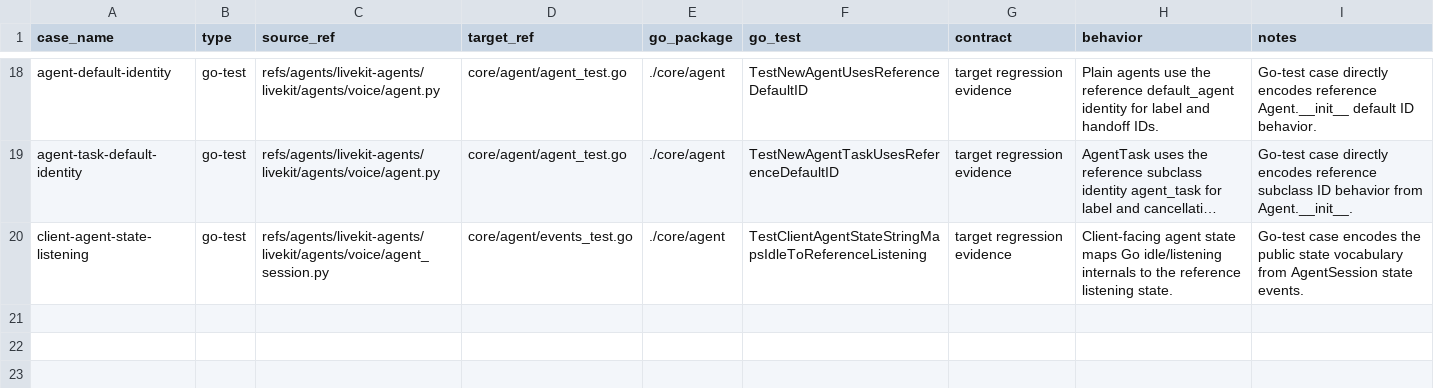
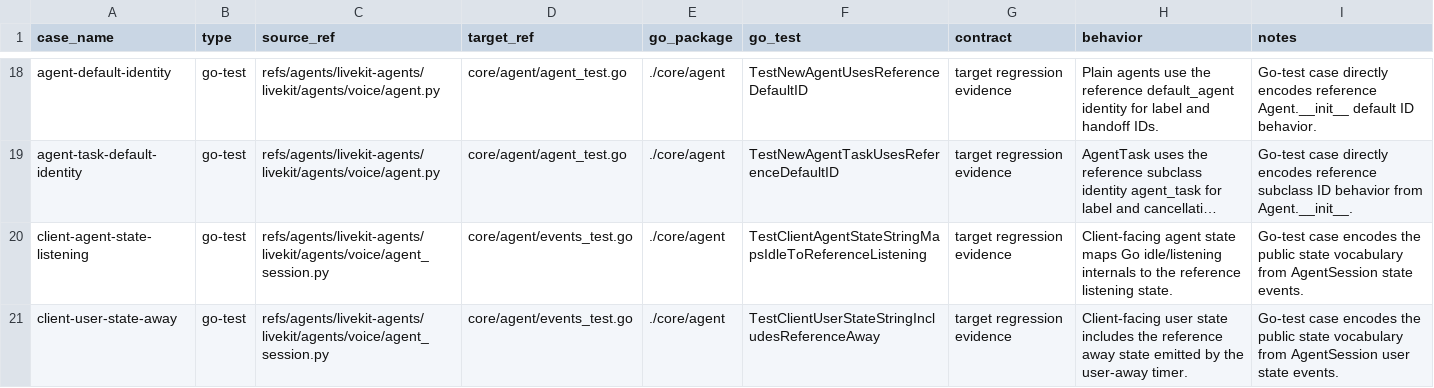
Before and after one commit to cavos-io/rtp-agent, a TSV file: scripts/parity-fixtures/test-cases.tsv, drawn as a sheet; only a part is shown, gaps mark what is left out; long unchanged cells end in …; the diff names each change by its address in the sheet, - before the commit and + after, or states it on an @@ line.

Commit message:
fix(core): expose client user away state

```diff
--- a/scripts/parity-fixtures/test-cases.tsv
+++ b/scripts/parity-fixtures/test-cases.tsv
+row 21: client-user-state-away | go-test | refs/agents/livekit-agents/livekit/agents/voice/agent_session.py | core/agent/events_test.go | ./core/agent | TestClientUserStateStringIncludesReferenceAway | target regression evidence | Client-facing user state includes the reference away state emitted by the user-away timer. | Go-test case encodes the public state vocabulary from AgentSession user state events.
```
Also changed, not shown: 2 other files.
